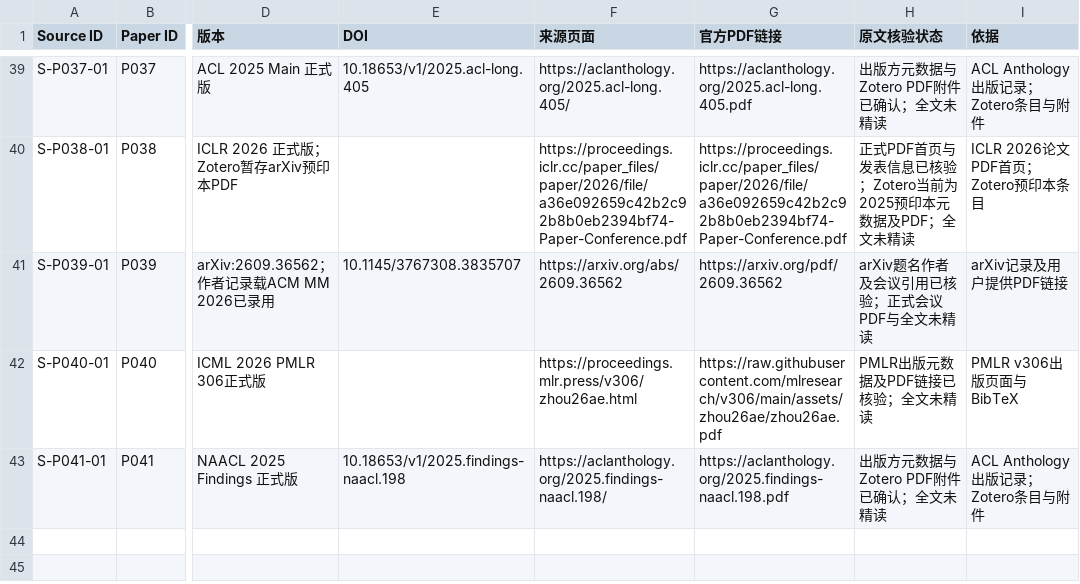
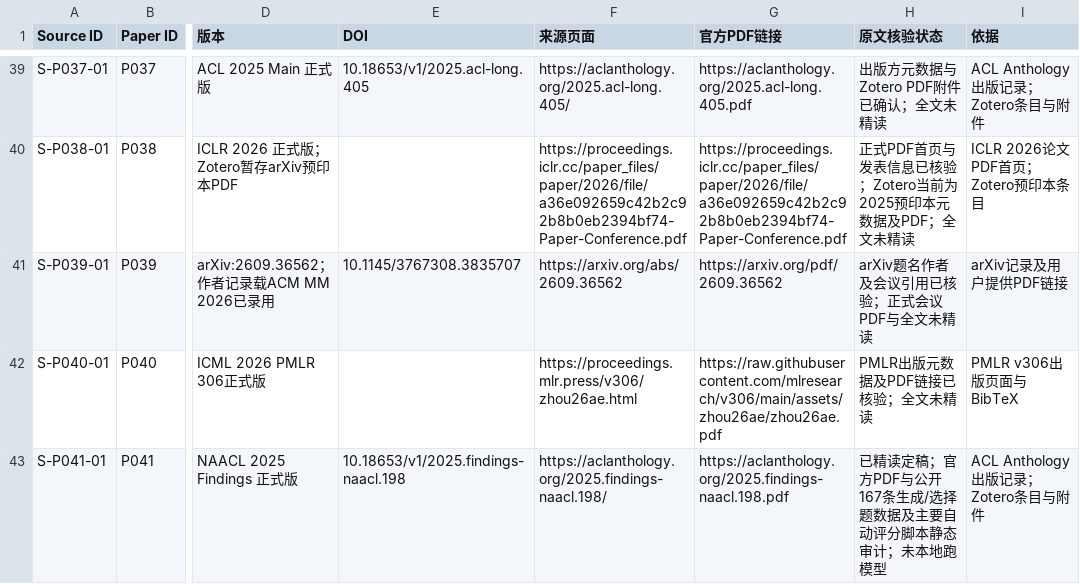
Before and after one commit to YuSun-WK/implicit-content-research, a CSV file: 01_literature/sources.csv, drawn as a sheet; only a part is shown, gaps mark what is left out; the diff names each change by its address in the sheet, - before the commit and + after, or states it on an @@ line.

Commit message:
sources: update P041 provenance and audit boundary

```diff
--- a/01_literature/sources.csv
+++ b/01_literature/sources.csv
-H43 (原文核验状态): 出版方元数据与Zotero PDF附件已确认；全文未精读
+H43 (原文核验状态): 已精读定稿；官方PDF与公开167条生成/选择题数据及主要自动评分脚本静态审计；未本地跑模型
```
